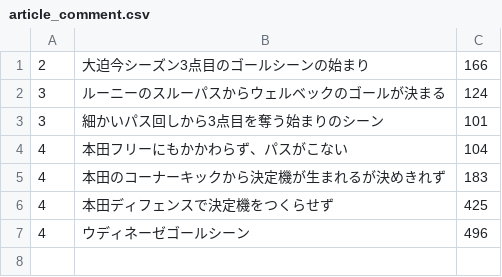
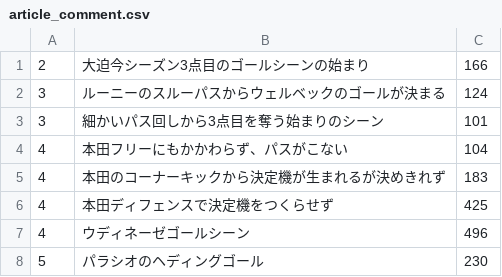
Before and after one commit to mu-hirotaka/erom, a CSV file: db/master/article_comment.csv, drawn as a sheet; the diff names each change by its address in the sheet, - before the commit and + after, or states it on an @@ line.

```diff
--- a/db/master/article_comment.csv
+++ b/db/master/article_comment.csv
+row 8: 5 | パラシオのヘディングゴール | 230
```
Also changed, not shown: db/article.csv, db/master/article.csv, 1 other file.
